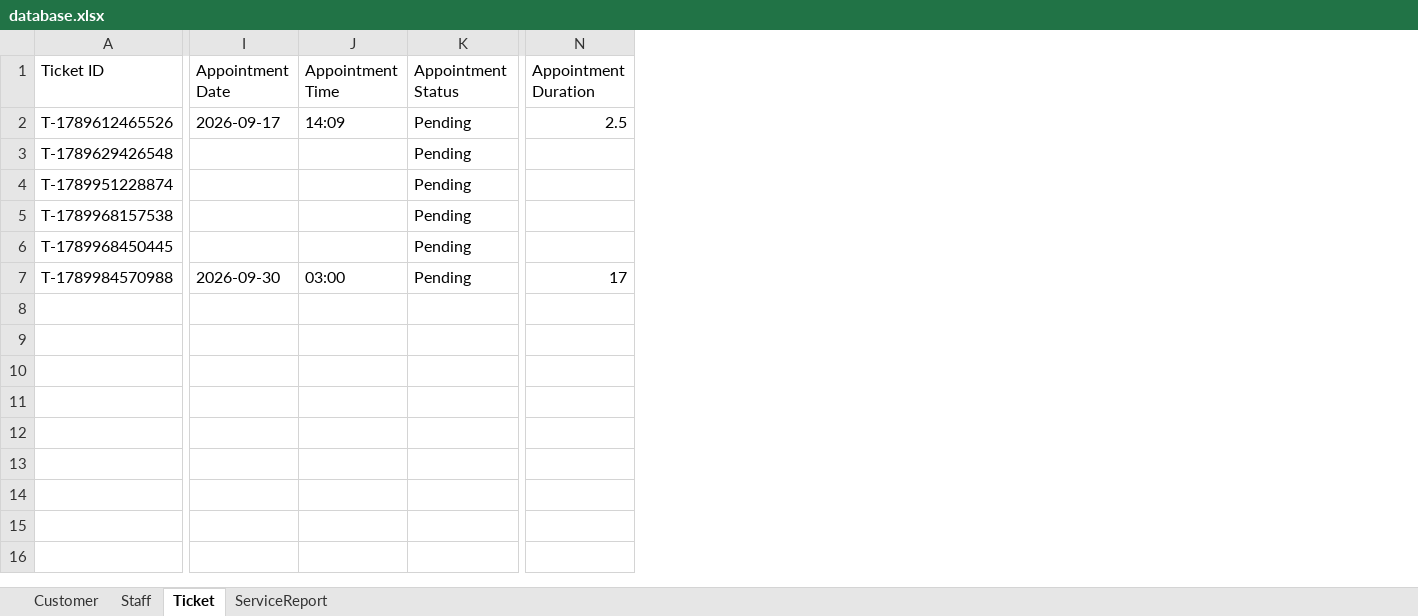
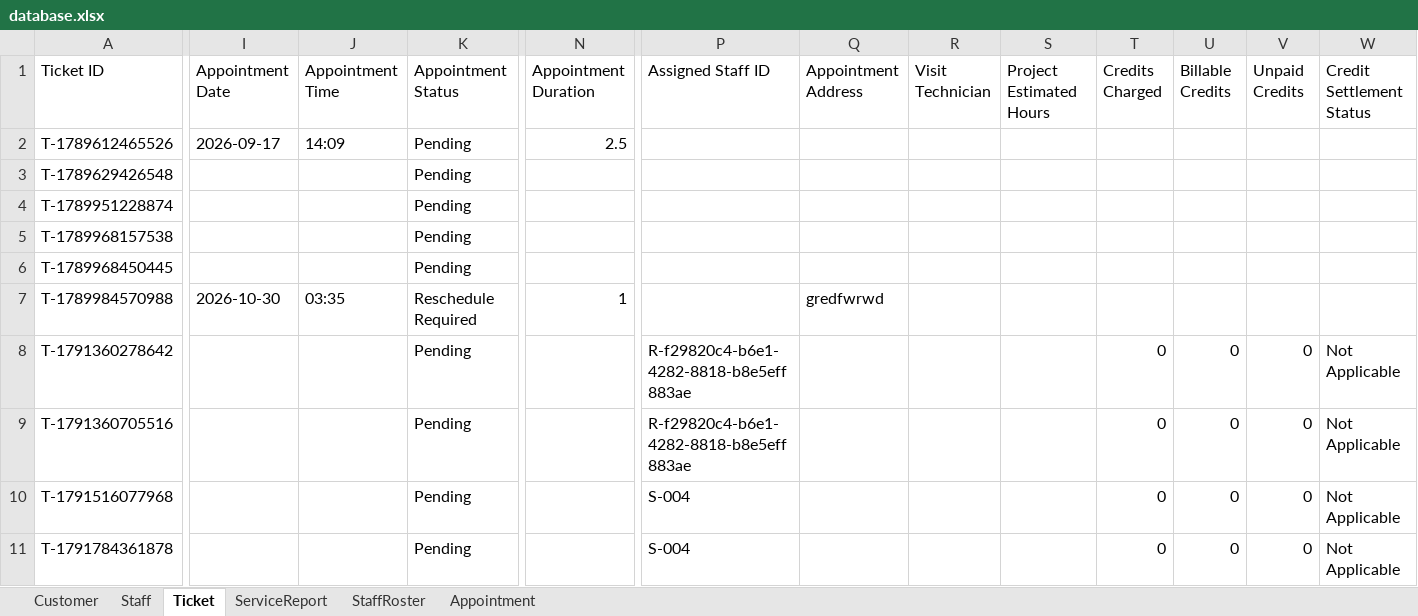
Before and after one commit to Panganiban-Miguel/IT-Ticket-System, an Excel workbook: Database/database.xlsx, sheet Ticket, drawn as a sheet; only a part is shown, gaps mark what is left out; values as stored, in another font and other column widths than the file's, no borders; rows hold the shown columns only; the diff names each change by its address in the sheet, - before the commit and + after, or states it on an @@ line.

Commit message:
major overhaul
added appointment automation logic & staff database. adjusted on site (project) logic. allowed rescheduling appointments from one technician to another. prevents appointments starting outside of or being longer than a working day.

```diff
--- a/Database/database.xlsx (sheet Ticket)
+++ b/Database/database.xlsx (sheet Ticket)
+sheet tab: StaffRoster
+sheet tab: Appointment
+column P (Assigned Staff ID), empty
+column Q (Appointment Address), row 7: gredfwrwd
+column R (Visit Technician), empty
+column S (Project Estimated Hours), empty
+column T (Credits Charged), empty
+column U (Billable Credits), empty
+column V (Unpaid Credits), empty
+column W (Credit Settlement Status), empty
-I7 (Appointment Date): 2026-09-30
+I7 (Appointment Date): 2026-10-30
-J7 (Appointment Time): 03:00
+J7 (Appointment Time): 03:35
-K7 (Appointment Status): Pending
+K7 (Appointment Status): Reschedule Required
-N7 (Appointment Duration): 17
+N7 (Appointment Duration): 1
+row 8: T-1791360278642 |  |  | Pending |  | R-f29820c4-b6e1-4282-8818-b8e5eff883ae |  |  |  | 0 | 0 | 0 | Not Applicable
+row 9: T-1791360705516 |  |  | Pending |  | R-f29820c4-b6e1-4282-8818-b8e5eff883ae |  |  |  | 0 | 0 | 0 | Not Applicable
+row 10: T-1791516077968 |  |  | Pending |  | S-004 |  |  |  | 0 | 0 | 0 | Not Applicable
+row 11: T-1791784361878 |  |  | Pending |  | S-004 |  |  |  | 0 | 0 | 0 | Not Applicable
```
Also changed, not shown: sheet Customer, sheet Staff, 16 other files.
